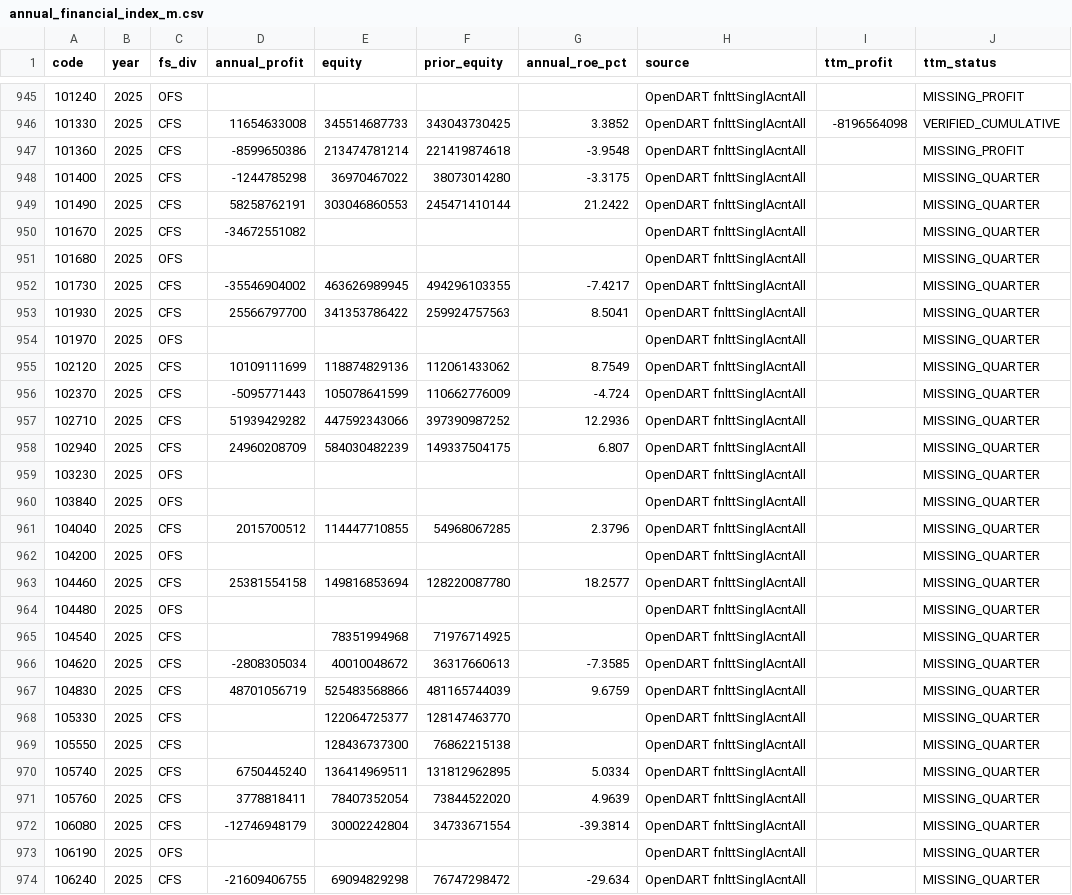
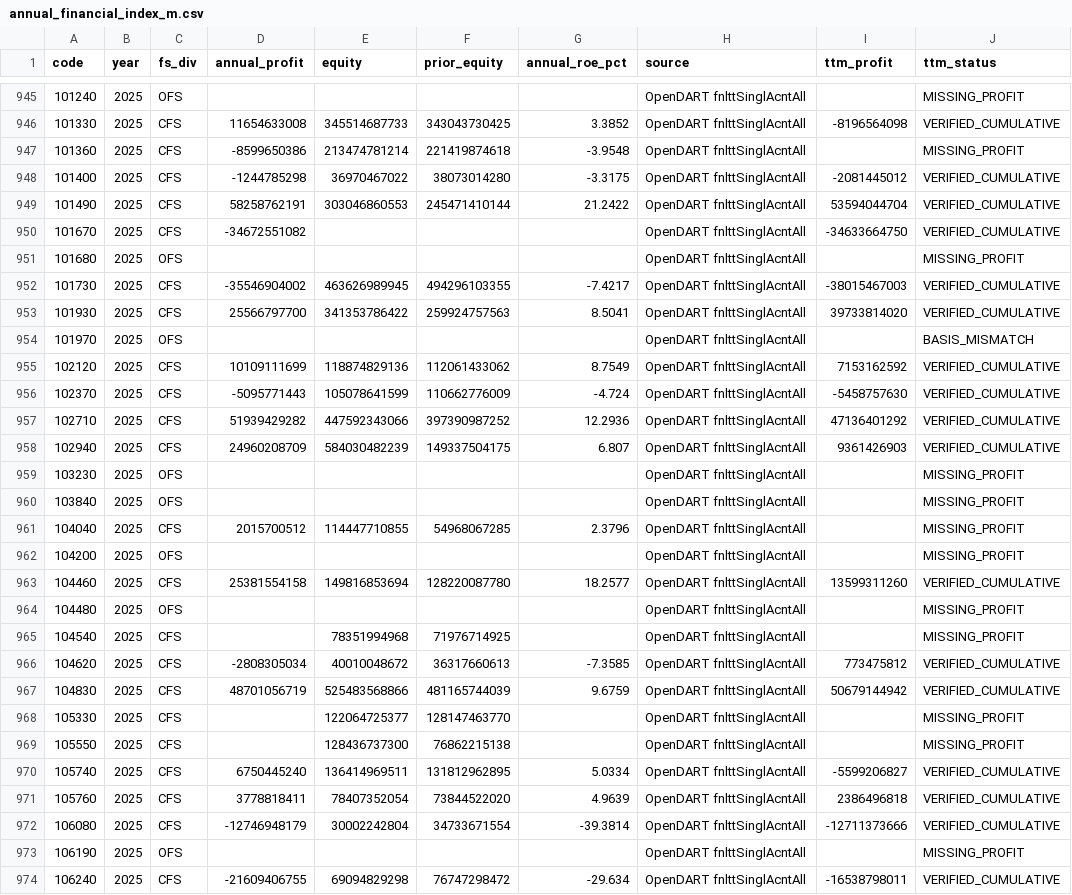
Before and after one commit to cks3210-spec/KRX-Public-Test, a CSV file: data/v5_financial_m/annual_financial_index_m.csv, drawn as a sheet; only a part is shown, gaps mark what is left out; the diff covers the shown part only.

```diff
--- a/data/v5_financial_m/annual_financial_index_m.csv
+++ b/data/v5_financial_m/annual_financial_index_m.csv
@@ -947,28 +947,28 @@
 101360,2025,CFS,-8599650386,213474781214,221419874618,-3.9548,OpenDART fnlttSinglAcntAll,,MISSING_PROFIT
-101400,2025,CFS,-1244785298,36970467022,38073014280,-3.3175,OpenDART fnlttSinglAcntAll,,MISSING_QUARTER
-101490,2025,CFS,58258762191,303046860553,245471410144,21.2422,OpenDART fnlttSinglAcntAll,,MISSING_QUARTER
-101670,2025,CFS,-34672551082,,,,OpenDART fnlttSinglAcntAll,,MISSING_QUARTER
-101680,2025,OFS,,,,,OpenDART fnlttSinglAcntAll,,MISSING_QUARTER
-101730,2025,CFS,-35546904002,463626989945,494296103355,-7.4217,OpenDART fnlttSinglAcntAll,,MISSING_QUARTER
-101930,2025,CFS,25566797700,341353786422,259924757563,8.5041,OpenDART fnlttSinglAcntAll,,MISSING_QUARTER
-101970,2025,OFS,,,,,OpenDART fnlttSinglAcntAll,,MISSING_QUARTER
-102120,2025,CFS,10109111699,118874829136,112061433062,8.7549,OpenDART fnlttSinglAcntAll,,MISSING_QUARTER
-102370,2025,CFS,-5095771443,105078641599,110662776009,-4.724,OpenDART fnlttSinglAcntAll,,MISSING_QUARTER
-102710,2025,CFS,51939429282,447592343066,397390987252,12.2936,OpenDART fnlttSinglAcntAll,,MISSING_QUARTER
-102940,2025,CFS,24960208709,584030482239,149337504175,6.807,OpenDART fnlttSinglAcntAll,,MISSING_QUARTER
-103230,2025,OFS,,,,,OpenDART fnlttSinglAcntAll,,MISSING_QUARTER
-103840,2025,OFS,,,,,OpenDART fnlttSinglAcntAll,,MISSING_QUARTER
-104040,2025,CFS,2015700512,114447710855,54968067285,2.3796,OpenDART fnlttSinglAcntAll,,MISSING_QUARTER
-104200,2025,OFS,,,,,OpenDART fnlttSinglAcntAll,,MISSING_QUARTER
-104460,2025,CFS,25381554158,149816853694,128220087780,18.2577,OpenDART fnlttSinglAcntAll,,MISSING_QUARTER
-104480,2025,OFS,,,,,OpenDART fnlttSinglAcntAll,,MISSING_QUARTER
-104540,2025,CFS,,78351994968,71976714925,,OpenDART fnlttSinglAcntAll,,MISSING_QUARTER
-104620,2025,CFS,-2808305034,40010048672,36317660613,-7.3585,OpenDART fnlttSinglAcntAll,,MISSING_QUARTER
-104830,2025,CFS,48701056719,525483568866,481165744039,9.6759,OpenDART fnlttSinglAcntAll,,MISSING_QUARTER
-105330,2025,CFS,,122064725377,128147463770,,OpenDART fnlttSinglAcntAll,,MISSING_QUARTER
-105550,2025,CFS,,128436737300,76862215138,,OpenDART fnlttSinglAcntAll,,MISSING_QUARTER
-105740,2025,CFS,6750445240,136414969511,131812962895,5.0334,OpenDART fnlttSinglAcntAll,,MISSING_QUARTER
-105760,2025,CFS,3778818411,78407352054,73844522020,4.9639,OpenDART fnlttSinglAcntAll,,MISSING_QUARTER
-106080,2025,CFS,-12746948179,30002242804,34733671554,-39.3814,OpenDART fnlttSinglAcntAll,,MISSING_QUARTER
-106190,2025,OFS,,,,,OpenDART fnlttSinglAcntAll,,MISSING_QUARTER
-106240,2025,CFS,-21609406755,69094829298,76747298472,-29.634,OpenDART fnlttSinglAcntAll,,MISSING_QUARTER
+101400,2025,CFS,-1244785298,36970467022,38073014280,-3.3175,OpenDART fnlttSinglAcntAll,-2081445012,VERIFIED_CUMULATIVE
+101490,2025,CFS,58258762191,303046860553,245471410144,21.2422,OpenDART fnlttSinglAcntAll,53594044704,VERIFIED_CUMULATIVE
+101670,2025,CFS,-34672551082,,,,OpenDART fnlttSinglAcntAll,-34633664750,VERIFIED_CUMULATIVE
+101680,2025,OFS,,,,,OpenDART fnlttSinglAcntAll,,MISSING_PROFIT
+101730,2025,CFS,-35546904002,463626989945,494296103355,-7.4217,OpenDART fnlttSinglAcntAll,-38015467003,VERIFIED_CUMULATIVE
+101930,2025,CFS,25566797700,341353786422,259924757563,8.5041,OpenDART fnlttSinglAcntAll,39733814020,VERIFIED_CUMULATIVE
+101970,2025,OFS,,,,,OpenDART fnlttSinglAcntAll,,BASIS_MISMATCH
+102120,2025,CFS,10109111699,118874829136,112061433062,8.7549,OpenDART fnlttSinglAcntAll,7153162592,VERIFIED_CUMULATIVE
+102370,2025,CFS,-5095771443,105078641599,110662776009,-4.724,OpenDART fnlttSinglAcntAll,-5458757630,VERIFIED_CUMULATIVE
+102710,2025,CFS,51939429282,447592343066,397390987252,12.2936,OpenDART fnlttSinglAcntAll,47136401292,VERIFIED_CUMULATIVE
+102940,2025,CFS,24960208709,584030482239,149337504175,6.807,OpenDART fnlttSinglAcntAll,9361426903,VERIFIED_CUMULATIVE
+103230,2025,OFS,,,,,OpenDART fnlttSinglAcntAll,,MISSING_PROFIT
+103840,2025,OFS,,,,,OpenDART fnlttSinglAcntAll,,MISSING_PROFIT
+104040,2025,CFS,2015700512,114447710855,54968067285,2.3796,OpenDART fnlttSinglAcntAll,,MISSING_PROFIT
+104200,2025,OFS,,,,,OpenDART fnlttSinglAcntAll,,MISSING_PROFIT
+104460,2025,CFS,25381554158,149816853694,128220087780,18.2577,OpenDART fnlttSinglAcntAll,13599311260,VERIFIED_CUMULATIVE
+104480,2025,OFS,,,,,OpenDART fnlttSinglAcntAll,,MISSING_PROFIT
+104540,2025,CFS,,78351994968,71976714925,,OpenDART fnlttSinglAcntAll,,MISSING_PROFIT
+104620,2025,CFS,-2808305034,40010048672,36317660613,-7.3585,OpenDART fnlttSinglAcntAll,773475812,VERIFIED_CUMULATIVE
+104830,2025,CFS,48701056719,525483568866,481165744039,9.6759,OpenDART fnlttSinglAcntAll,50679144942,VERIFIED_CUMULATIVE
+105330,2025,CFS,,122064725377,128147463770,,OpenDART fnlttSinglAcntAll,,MISSING_PROFIT
+105550,2025,CFS,,128436737300,76862215138,,OpenDART fnlttSinglAcntAll,,MISSING_PROFIT
+105740,2025,CFS,6750445240,136414969511,131812962895,5.0334,OpenDART fnlttSinglAcntAll,-5599206827,VERIFIED_CUMULATIVE
+105760,2025,CFS,3778818411,78407352054,73844522020,4.9639,OpenDART fnlttSinglAcntAll,2386496818,VERIFIED_CUMULATIVE
+106080,2025,CFS,-12746948179,30002242804,34733671554,-39.3814,OpenDART fnlttSinglAcntAll,-12711373666,VERIFIED_CUMULATIVE
+106190,2025,OFS,,,,,OpenDART fnlttSinglAcntAll,,MISSING_PROFIT
+106240,2025,CFS,-21609406755,69094829298,76747298472,-29.634,OpenDART fnlttSinglAcntAll,-16538798011,VERIFIED_CUMULATIVE
```
Also changed, not shown: 22 edited cells elsewhere in this file, 3 other files.
